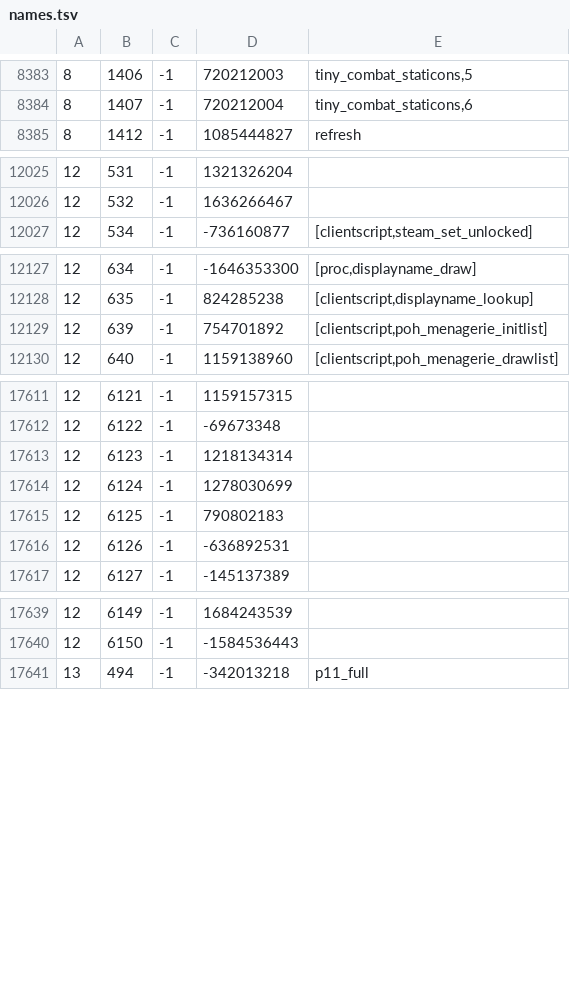
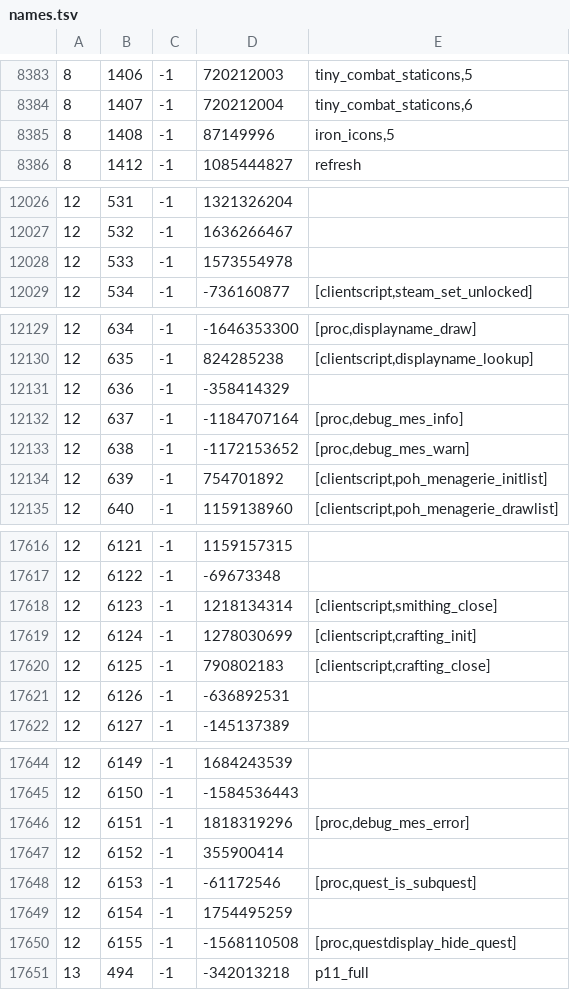
Before and after one commit to Joshua-F/cache-names, a TSV file: names.tsv, drawn as a sheet; only a part is shown, gaps mark what is left out; the diff covers the shown part only.

Commit message:
Update names

```diff
--- a/names.tsv
+++ b/names.tsv
@@ -8384,2 +8384,3 @@
 8	1407	-1	720212004	tiny_combat_staticons,6
+8	1408	-1	87149996	iron_icons,5
 8	1412	-1	1085444827	refresh
@@ -12026,2 +12027,3 @@
 12	532	-1	1636266467	
+12	533	-1	1573554978	
 12	534	-1	-736160877	[clientscript,steam_set_unlocked]
@@ -12128,2 +12130,5 @@
 12	635	-1	824285238	[clientscript,displayname_lookup]
+12	636	-1	-358414329	
+12	637	-1	-1184707164	[proc,debug_mes_info]
+12	638	-1	-1172153652	[proc,debug_mes_warn]
 12	639	-1	754701892	[clientscript,poh_menagerie_initlist]
@@ -17612,5 +17617,5 @@
 12	6122	-1	-69673348	
-12	6123	-1	1218134314	
-12	6124	-1	1278030699	
-12	6125	-1	790802183	
+12	6123	-1	1218134314	[clientscript,smithing_close]
+12	6124	-1	1278030699	[clientscript,crafting_init]
+12	6125	-1	790802183	[clientscript,crafting_close]
 12	6126	-1	-636892531	
@@ -17640,2 +17645,7 @@
 12	6150	-1	-1584536443	
+12	6151	-1	1818319296	[proc,debug_mes_error]
+12	6152	-1	355900414	
+12	6153	-1	-61172546	[proc,quest_is_subquest]
+12	6154	-1	1754495259	
+12	6155	-1	-1568110508	[proc,questdisplay_hide_quest]
 13	494	-1	-342013218	p11_full
```
Also changed, not shown: 6 edited cells elsewhere in this file, individual-names.tsv, name-hashes.tsv.
